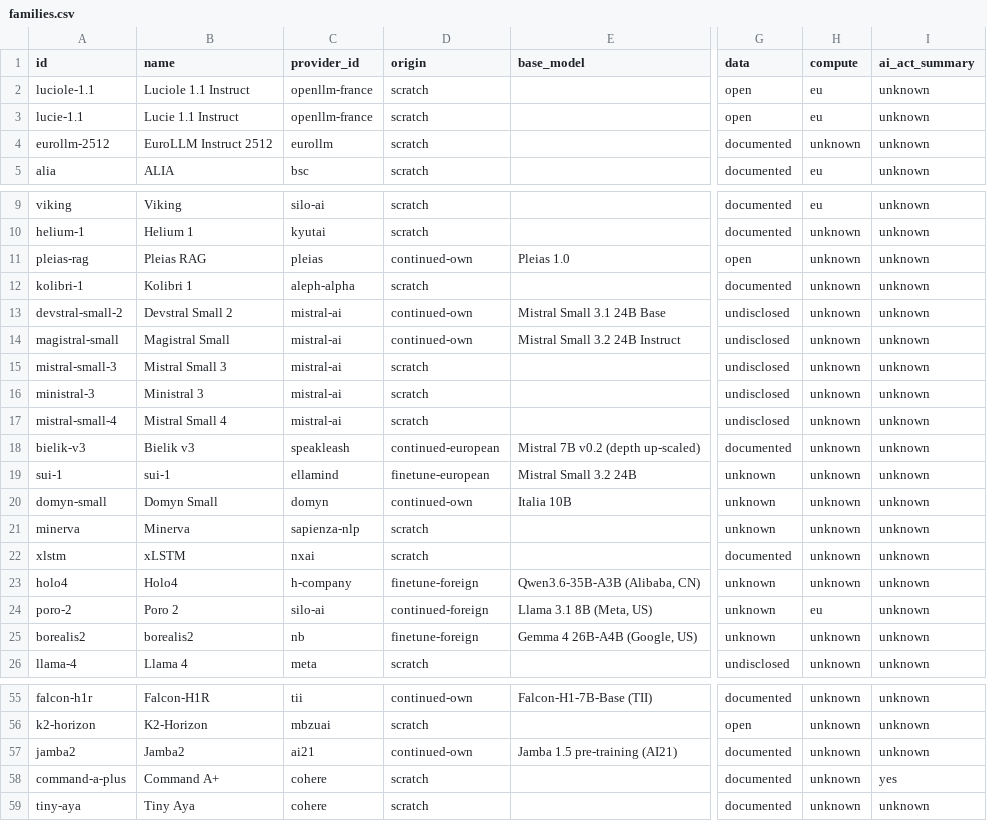
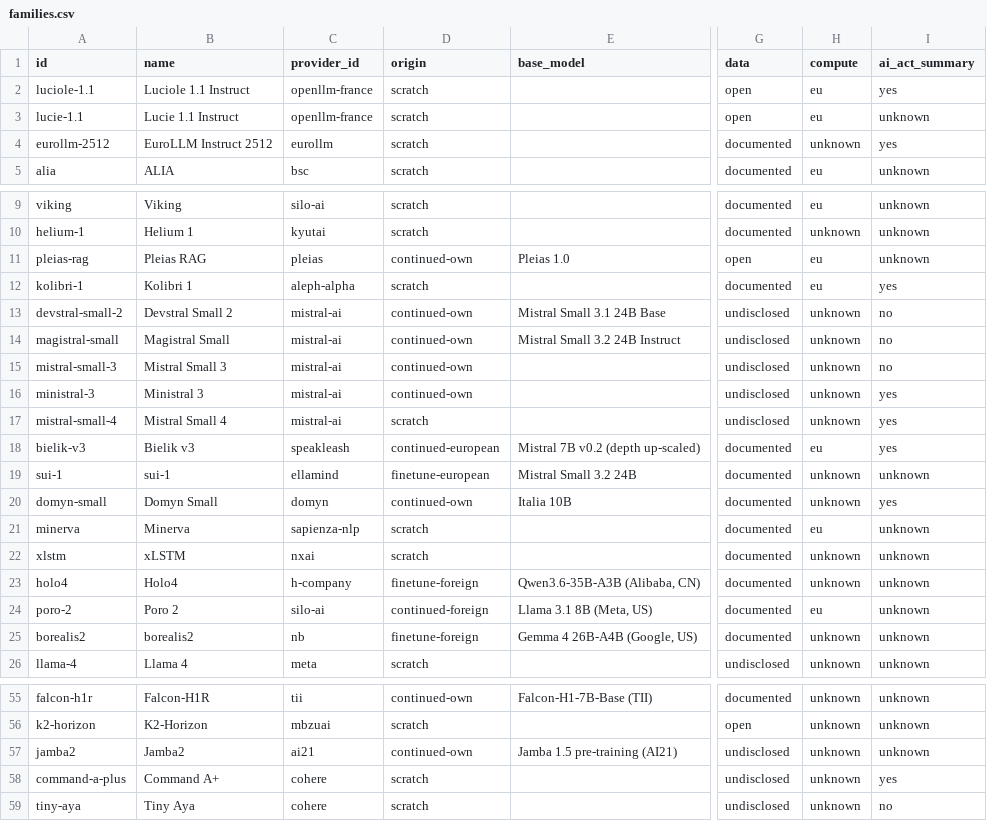
Before and after one commit to here-be-dragons-ai/sovereign-models, a CSV file: data/families.csv, drawn as a sheet; only a part is shown, gaps mark what is left out; the diff covers the shown part only; the diff names each change by its address in the sheet, - before the commit and + after, or states it on an @@ line.

```diff
--- a/data/families.csv
+++ b/data/families.csv
-I2 (ai_act_summary): unknown
+I2 (ai_act_summary): yes
-I4 (ai_act_summary): unknown
+I4 (ai_act_summary): yes
-H11:H12 (compute): unknown
+H11:H12 (compute): eu
-I12 (ai_act_summary): unknown
+I12 (ai_act_summary): yes
-I13:I15 (ai_act_summary): unknown
+I13:I15 (ai_act_summary): no
-D15:D16 (origin): scratch
+D15:D16 (origin): continued-own
-I16:I18 (ai_act_summary): unknown
+I16:I18 (ai_act_summary): yes
-H18 (compute): unknown
+H18 (compute): eu
-G19:G21 (data): unknown
+G19:G21 (data): documented
-I20 (ai_act_summary): unknown
+I20 (ai_act_summary): yes
-H21 (compute): unknown
+H21 (compute): eu
-G23:G25 (data): unknown
+G23:G25 (data): documented
-G57:G59 (data): documented
+G57:G59 (data): undisclosed
-I59 (ai_act_summary): unknown
+I59 (ai_act_summary): no
```
Also changed, not shown: 7 edited cells elsewhere in this file, data/changes.csv, dist/scorecard.csv, 5 other files.
